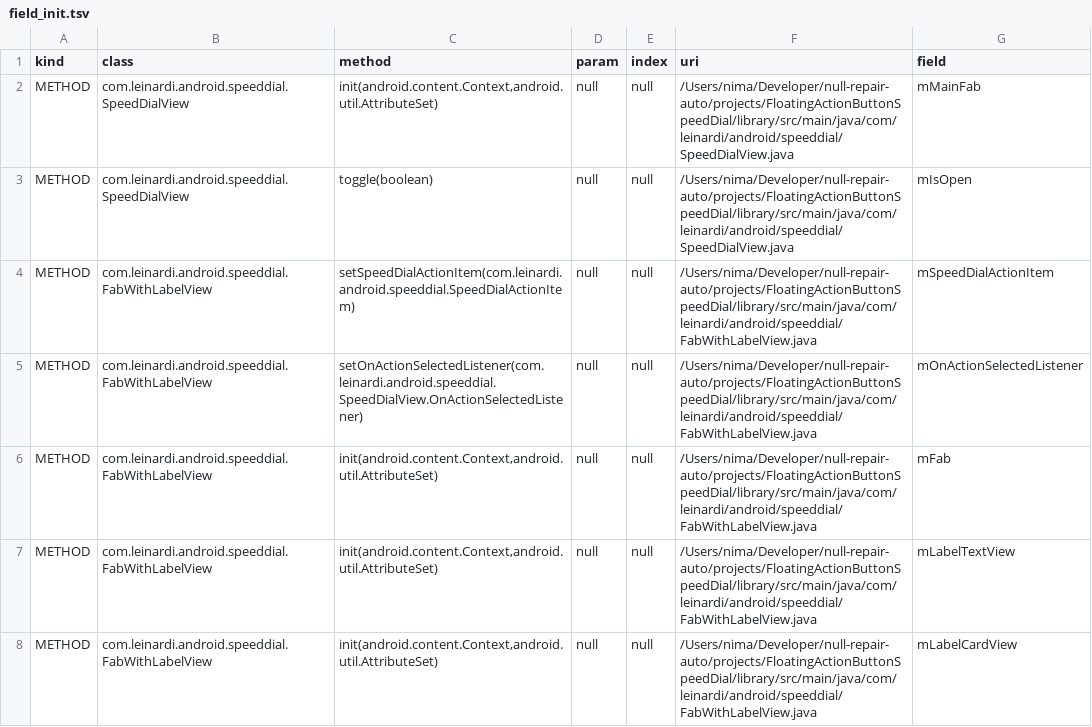
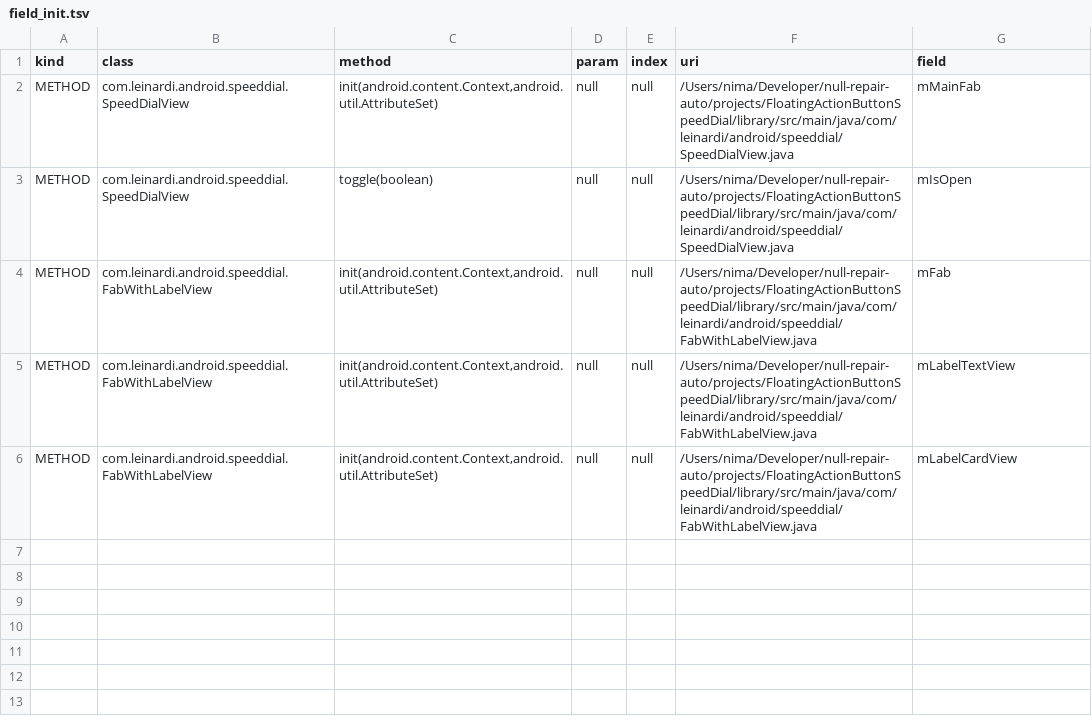
Before and after one commit to nimakarimipour/FloatingActionButtonSpeedDial, a TSV file: annotator-out/0/field_init.tsv, drawn as a sheet; the diff names each change by its address in the sheet, - before the commit and + after, or states it on an @@ line.

```diff
--- a/annotator-out/0/field_init.tsv
+++ b/annotator-out/0/field_init.tsv
-row 4: METHOD | com.leinardi.android.speeddial.FabWithLabelView | setSpeedDialActionItem(com.leinardi.android.speeddial.SpeedDialActionItem) | null | null | /Users/nima/Developer/null-repair-auto/projects/FloatingActionButtonSpeedDial/library/src/main/java/com/leinardi/android/speeddial/FabWithLabelView.java | mSpeedDialActionItem
-row 5: METHOD | com.leinardi.android.speeddial.FabWithLabelView | setOnActionSelectedListener(com.leinardi.android.speeddial.SpeedDialView.OnActionSelectedListener) | null | null | /Users/nima/Developer/null-repair-auto/projects/FloatingActionButtonSpeedDial/library/src/main/java/com/leinardi/android/speeddial/FabWithLabelView.java | mOnActionSelectedListener
```
Also changed, not shown: 4 other files.
